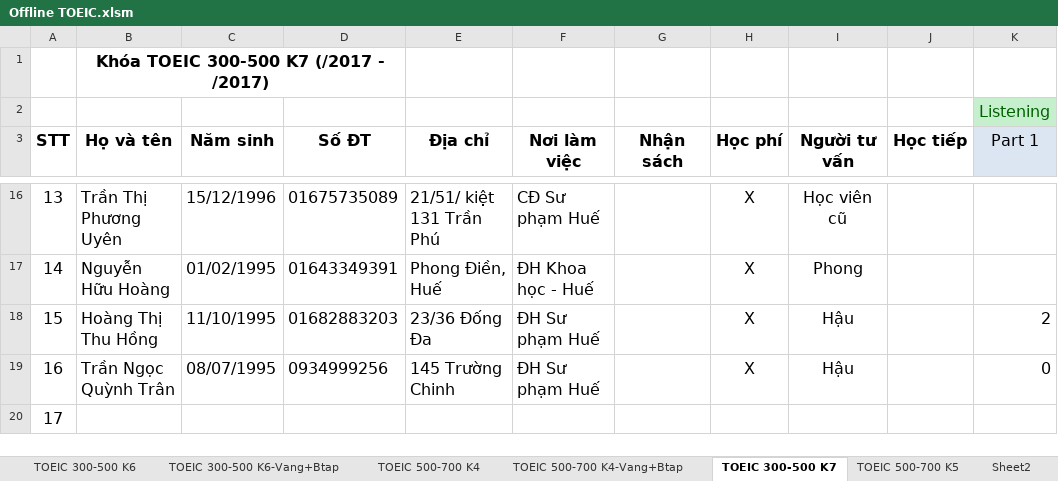
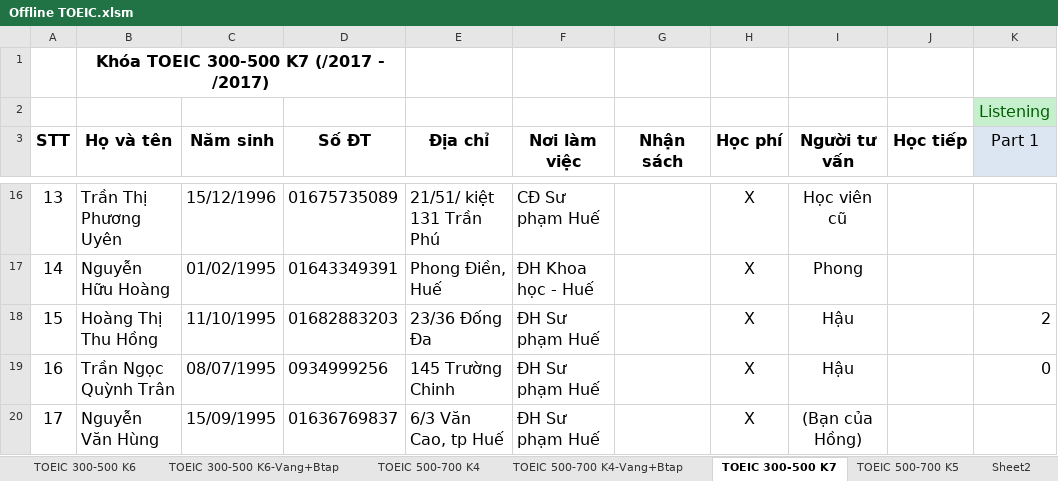
Before and after one commit to dhphong87/Success, an Excel workbook: Danh Sach Lop/Offline TOEIC.xlsm, sheet TOEIC 300-500 K7, drawn as a sheet; only a part is shown, gaps mark what is left out; values as stored, in another font and other column widths than the file's, no borders; the diff names each change by its address in the sheet, - before the commit and + after, or states it on an @@ line.

```diff
--- a/Danh Sach Lop/Offline TOEIC.xlsm (sheet TOEIC 300-500 K7)
+++ b/Danh Sach Lop/Offline TOEIC.xlsm (sheet TOEIC 300-500 K7)
-B20 (Họ và tên): (empty)
+B20 (Họ và tên): Nguyễn Văn Hùng
-C20 (Năm sinh): (empty)
+C20 (Năm sinh): 15/09/1995
-D20 (Số ĐT): (empty)
+D20 (Số ĐT): 01636769837
-E20 (Địa chỉ): (empty)
+E20 (Địa chỉ): 6/3 Văn Cao, tp Huế
-F20 (Nơi làm việc): (empty)
+F20 (Nơi làm việc): ĐH Sư phạm Huế
-H20 (Học phí): (empty)
+H20 (Học phí): X
-I20 (Người tư vấn): (empty)
+I20 (Người tư vấn): (Bạn của Hồng)
```
